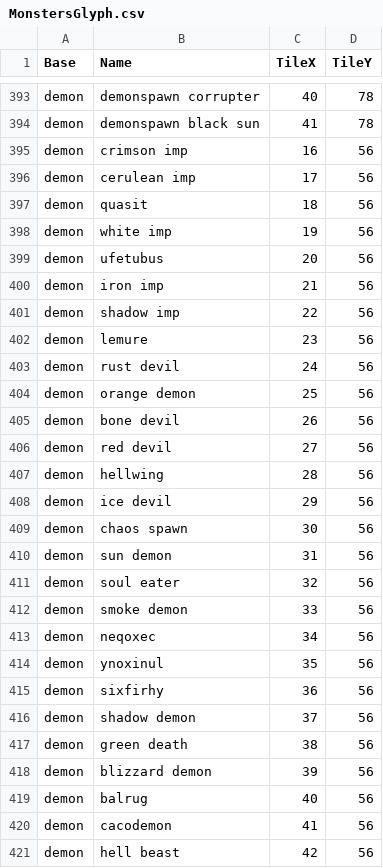
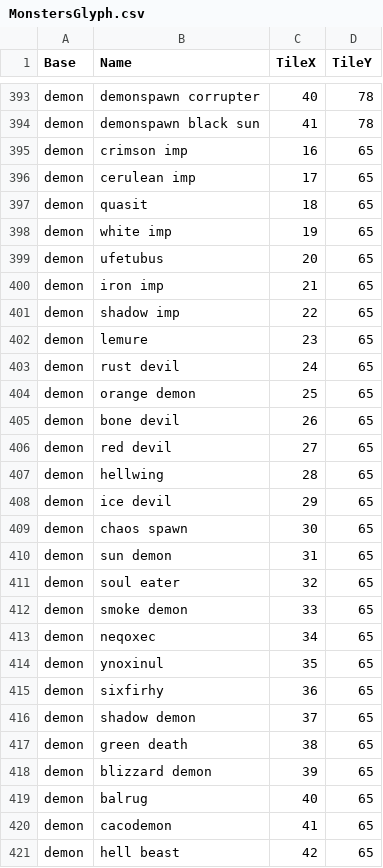
Before and after one commit to joelelmercarlson/random, a CSV file: GameData/MonstersGlyph.csv, drawn as a sheet; only a part is shown, gaps mark what is left out; the diff covers the shown part only.

Commit message:
arrow24_0.2.11.0

```diff
--- a/GameData/MonstersGlyph.csv
+++ b/GameData/MonstersGlyph.csv
@@ -394,28 +394,28 @@ demon,demonspawn corrupter,40,78
 demon,demonspawn black sun,41,78
-demon,crimson imp,16,56
-demon,cerulean imp,17,56
-demon,quasit,18,56
-demon,white imp,19,56
-demon,ufetubus,20,56
-demon,iron imp,21,56
-demon,shadow imp,22,56
-demon,lemure,23,56
-demon,rust devil,24,56
-demon,orange demon,25,56
-demon,bone devil,26,56
-demon,red devil,27,56
-demon,hellwing,28,56
-demon,ice devil,29,56
-demon,chaos spawn,30,56
-demon,sun demon,31,56
-demon,soul eater,32,56
-demon,smoke demon,33,56
-demon,neqoxec,34,56
-demon,ynoxinul,35,56
-demon,sixfirhy,36,56
-demon,shadow demon,37,56
-demon,green death,38,56
-demon,blizzard demon,39,56
-demon,balrug,40,56
-demon,cacodemon,41,56
-demon,hell beast,42,56
+demon,crimson imp,16,65
+demon,cerulean imp,17,65
+demon,quasit,18,65
+demon,white imp,19,65
+demon,ufetubus,20,65
+demon,iron imp,21,65
+demon,shadow imp,22,65
+demon,lemure,23,65
+demon,rust devil,24,65
+demon,orange demon,25,65
+demon,bone devil,26,65
+demon,red devil,27,65
+demon,hellwing,28,65
+demon,ice devil,29,65
+demon,chaos spawn,30,65
+demon,sun demon,31,65
+demon,soul eater,32,65
+demon,smoke demon,33,65
+demon,neqoxec,34,65
+demon,ynoxinul,35,65
+demon,sixfirhy,36,65
+demon,shadow demon,37,65
+demon,green death,38,65
+demon,blizzard demon,39,65
+demon,balrug,40,65
+demon,cacodemon,41,65
+demon,hell beast,42,65
```
Also changed, not shown: 27 edited cells elsewhere in this file.
